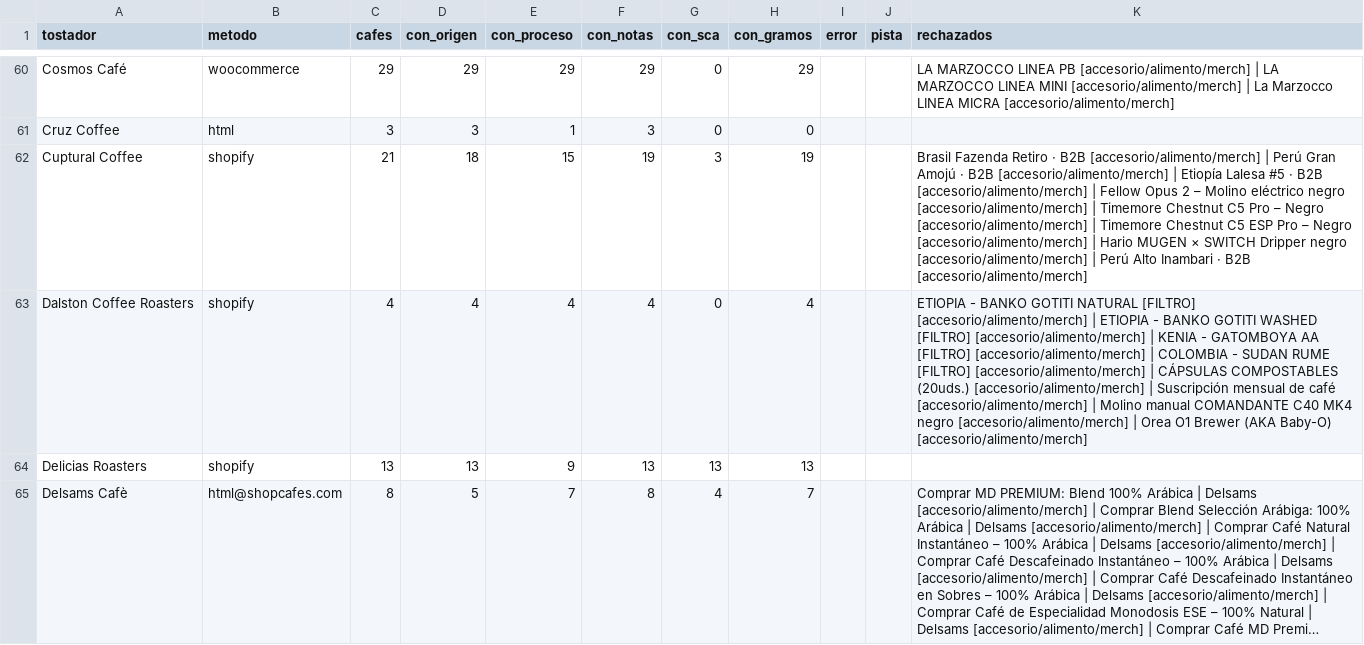
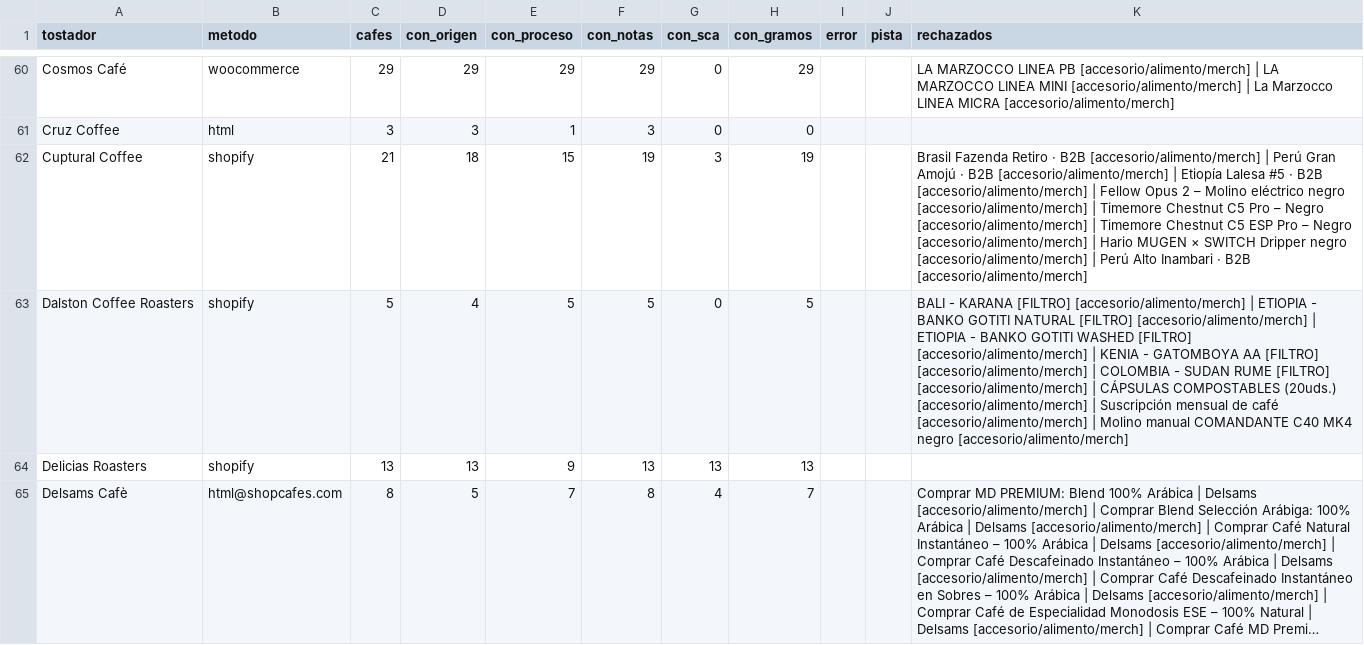
Before and after one commit to cafeteros2026/cafedeespecialidad, a CSV file: informe.csv, drawn as a sheet; only a part is shown, gaps mark what is left out; long unchanged cells end in …; the diff covers the shown part only.

```diff
--- a/informe.csv
+++ b/informe.csv
@@ -62,3 +62,3 @@ Cruz Coffee;html;3;3;1;3;0;0;;;
 Cuptural Coffee;shopify;21;18;15;19;3;19;;;Brasil Fazenda Retiro · B2B [accesorio/alimento/merch] | Perú Gran Amojú · B2B [accesorio/alimento/merch] | Etiopía Lalesa #5 · B2B [accesorio/alimento/merch] | Fellow Opus 2 – Molino eléctrico negro [accesorio/alimento/merch] | Timemore Chestnut C5 Pro – Negro [accesorio/alimento/merch] | Timemore Chestnut C5 ESP Pro – Negro [accesorio/alimento/merch] | Hario MUGEN × SWITCH Dripper negro [accesorio/alimento/merch] | Perú Alto Inambari · B2B [accesorio/alimento/merch]
-Dalston Coffee Roasters;shopify;4;4;4;4;0;4;;;ETIOPIA - BANKO GOTITI NATURAL [FILTRO] [accesorio/alimento/merch] | ETIOPIA - BANKO GOTITI WASHED [FILTRO] [accesorio/alimento/merch] | KENIA - GATOMBOYA AA [FILTRO] [accesorio/alimento/merch] | COLOMBIA - SUDAN RUME [FILTRO] [accesorio/alimento/merch] | CÁPSULAS COMPOSTABLES (20uds.) [accesorio/alimento/merch] | Suscripción mensual de café [accesorio/alimento/merch] | Molino manual COMANDANTE C40 MK4 negro [accesorio/alimento/merch] | Orea O1 Brewer (AKA Baby-O) [accesorio/alimento/merch]
+Dalston Coffee Roasters;shopify;5;4;5;5;0;5;;;BALI - KARANA [FILTRO] [accesorio/alimento/merch] | ETIOPIA - BANKO GOTITI NATURAL [FILTRO] [accesorio/alimento/merch] | ETIOPIA - BANKO GOTITI WASHED [FILTRO] [accesorio/alimento/merch] | KENIA - GATOMBOYA AA [FILTRO] [accesorio/alimento/merch] | COLOMBIA - SUDAN RUME [FILTRO] [accesorio/alimento/merch] | CÁPSULAS COMPOSTABLES (20uds.) [accesorio/alimento/merch] | Suscripción mensual de café [accesorio/alimento/merch] | Molino manual COMANDANTE C40 MK4 negro [accesorio/alimento/merch]
 Delicias Roasters;shopify;13;13;9;13;13;13;;;
```
Also changed, not shown: 96 edited cells elsewhere in this file, 4 other files.
